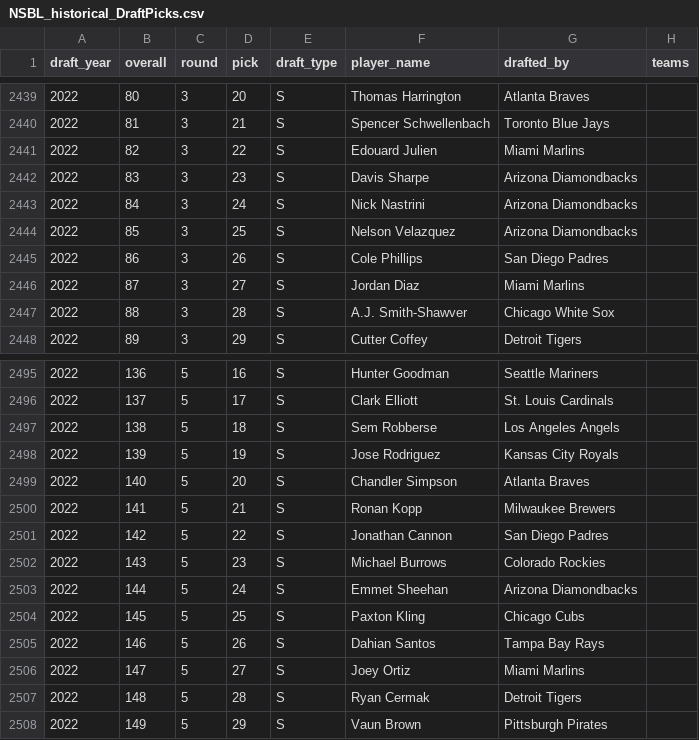
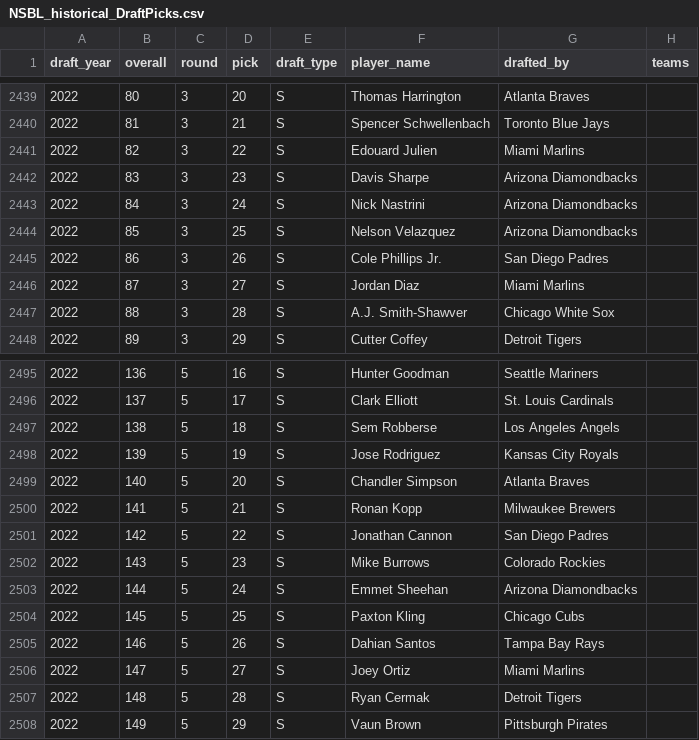
Before and after one commit to Connor-R/connor-r.github.io, a CSV file: csvs/NSBL_historical_DraftPicks.csv, drawn as a sheet; only a part is shown, gaps mark what is left out; the diff names each change by its address in the sheet, - before the commit and + after, or states it on an @@ line.

```diff
--- a/csvs/NSBL_historical_DraftPicks.csv
+++ b/csvs/NSBL_historical_DraftPicks.csv
-F2445 (player_name): Cole Phillips
+F2445 (player_name): Cole Phillips Jr.
-F2502 (player_name): Michael Burrows
+F2502 (player_name): Mike Burrows
```
Also changed, not shown: csvs/NSBL_current_rosters.csv, csvs/NSBL_current_team_summary.csv, 16 other files.
